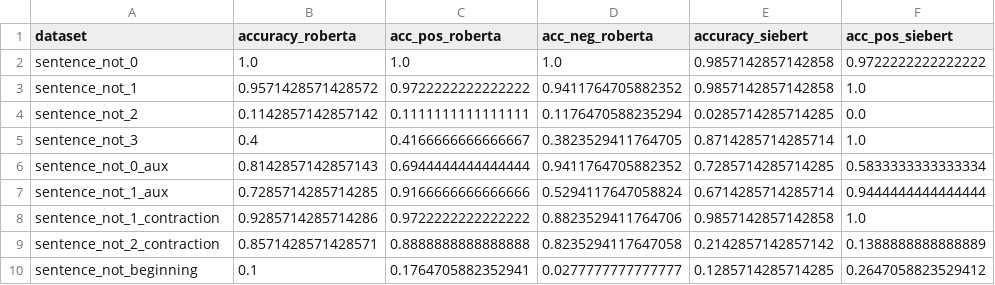
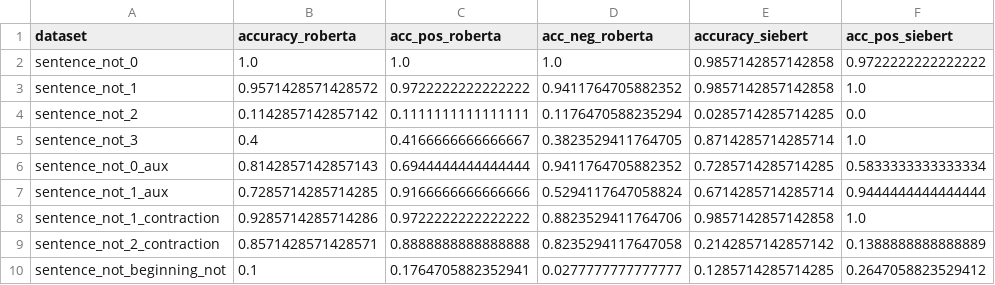
Before and after one commit to elenipapadopulos/xai-nlp, a CSV file: new_results/combined_results.csv, drawn as a sheet; only a part is shown; the diff names each change by its address in the sheet, - before the commit and + after, or states it on an @@ line.

```diff
--- a/new_results/combined_results.csv
+++ b/new_results/combined_results.csv
-A10 (dataset): sentence_not_beginning
+A10 (dataset): sentence_not_beginning_not
```
Also changed, not shown: new_results/distilbert-base-uncased-finetuned-sst-2-english/performance.csv, new_results/distilbert-base-uncased-finetuned-sst-2-english/predictions/not_start/sentence_not_beginning.csv, 39 other files.
